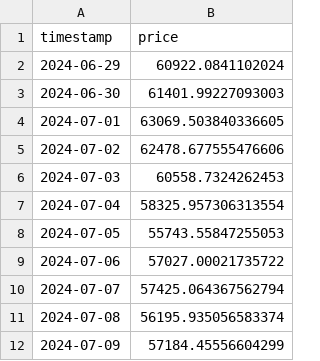
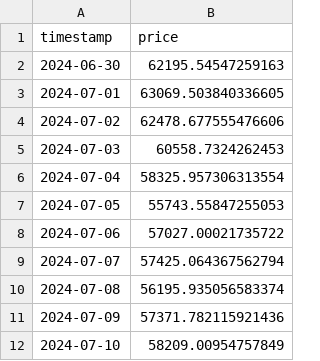
Before and after one commit to Fer-2/Criptomonedas_Fin, a CSV file: bitcoin_historical_data.csv, drawn as a sheet.

```diff
--- a/bitcoin_historical_data.csv
+++ b/bitcoin_historical_data.csv
@@ -1,4 +1,3 @@
 timestamp,price
-2024-06-29,60922.0841102024
-2024-06-30,61401.99227093003
+2024-06-30,62195.54547259163
 2024-07-01,63069.503840336605
@@ -11,2 +10,3 @@ timestamp,price
 2024-07-08,56195.935056583374
-2024-07-09,57184.45556604299
+2024-07-09,57371.782115921436
+2024-07-10,58209.00954757849
```
Also changed, not shown: 2 other files.
